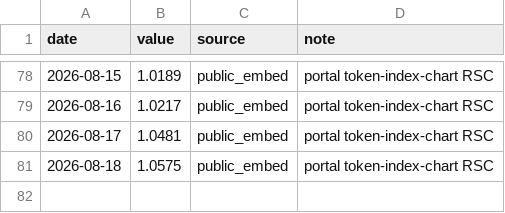
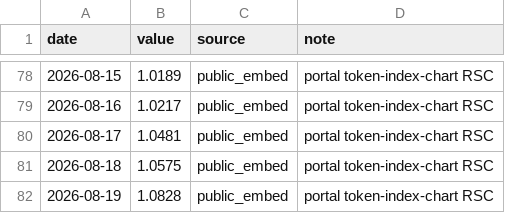
Before and after one commit to fxgame888-boop/llm-market-dashboard, a CSV file: scripts/sdllmtk_daily.csv, drawn as a sheet; only a part is shown, gaps mark what is left out; the diff names each change by its address in the sheet, - before the commit and + after, or states it on an @@ line.

```diff
--- a/scripts/sdllmtk_daily.csv
+++ b/scripts/sdllmtk_daily.csv
+row 82: 2026-08-19 | 1.0828 | public_embed | portal token-index-chart RSC
```
Also changed, not shown: 2 other files.
